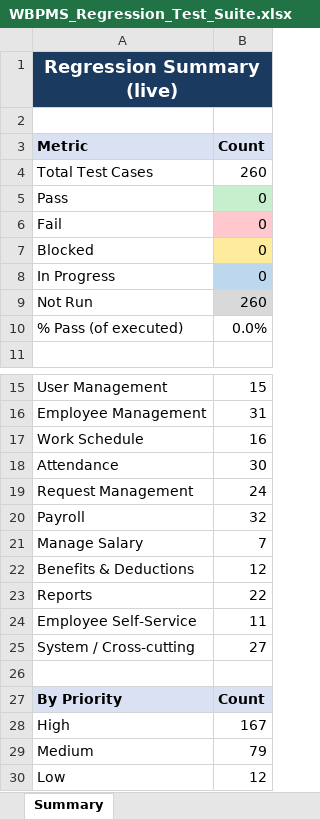
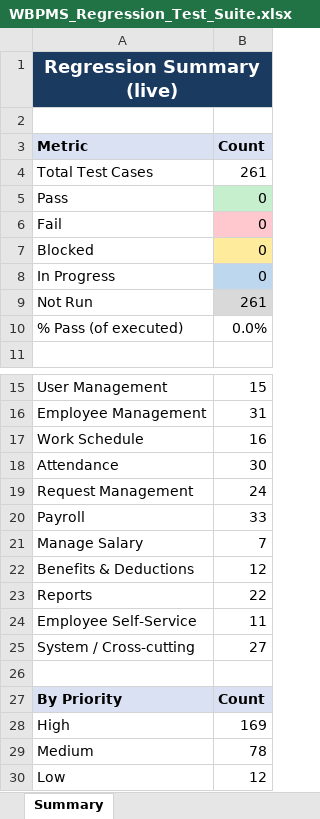
Before and after one commit to aljayvee/lightdiamondcapstone, an Excel workbook: regression/WBPMS_Regression_Test_Suite.xlsx, sheet Summary, drawn as a sheet; only a part is shown, gaps mark what is left out; values as stored, in another font and other column widths than the file's, no borders; the diff names each change by its address in the sheet, - before the commit and + after, or states it on an @@ line.

```diff
--- a/regression/WBPMS_Regression_Test_Suite.xlsx (sheet Summary)
+++ b/regression/WBPMS_Regression_Test_Suite.xlsx (sheet Summary)
-B4 (Count): 260
+B4 (Count): 261
-B9 (Count): 260
+B9 (Count): 261
-B20 (Count): 32
+B20 (Count): 33
-B28 (Count): 167
+B28 (Count): 169
-B29 (Count): 79
+B29 (Count): 78
```
Also changed, not shown: sheet Regression Test Cases, formulas that keep their value, 13 other files.
